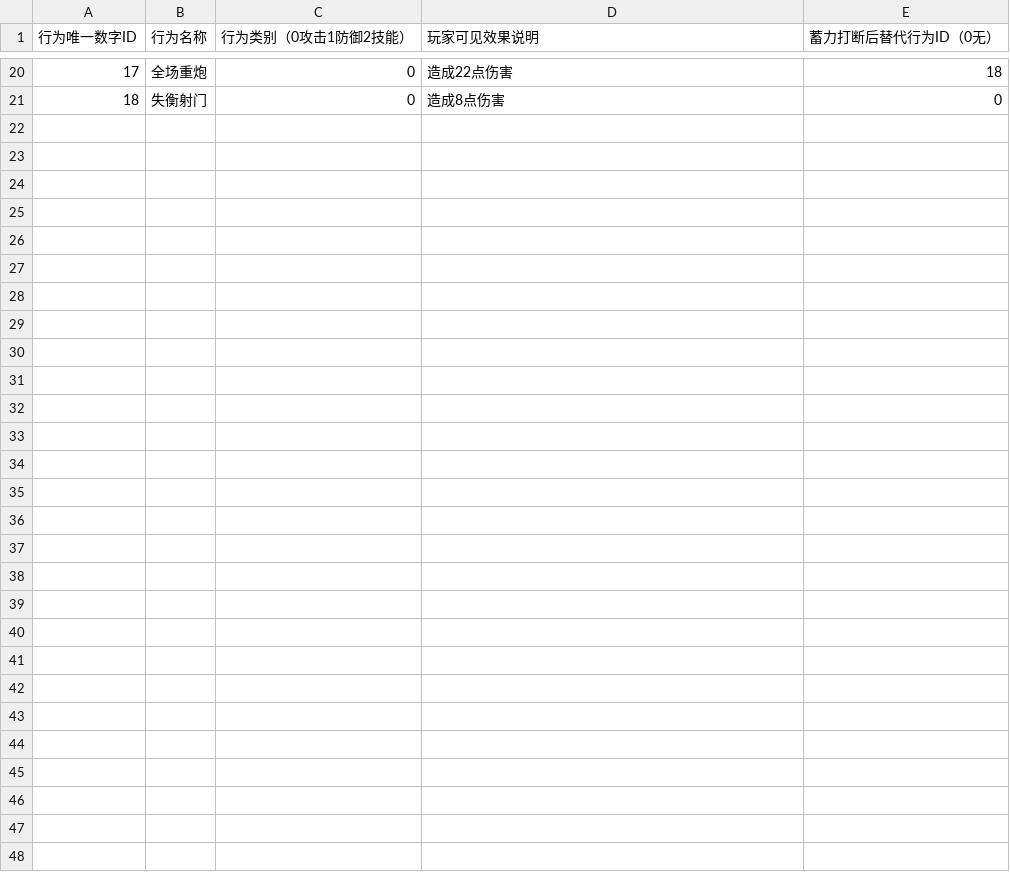
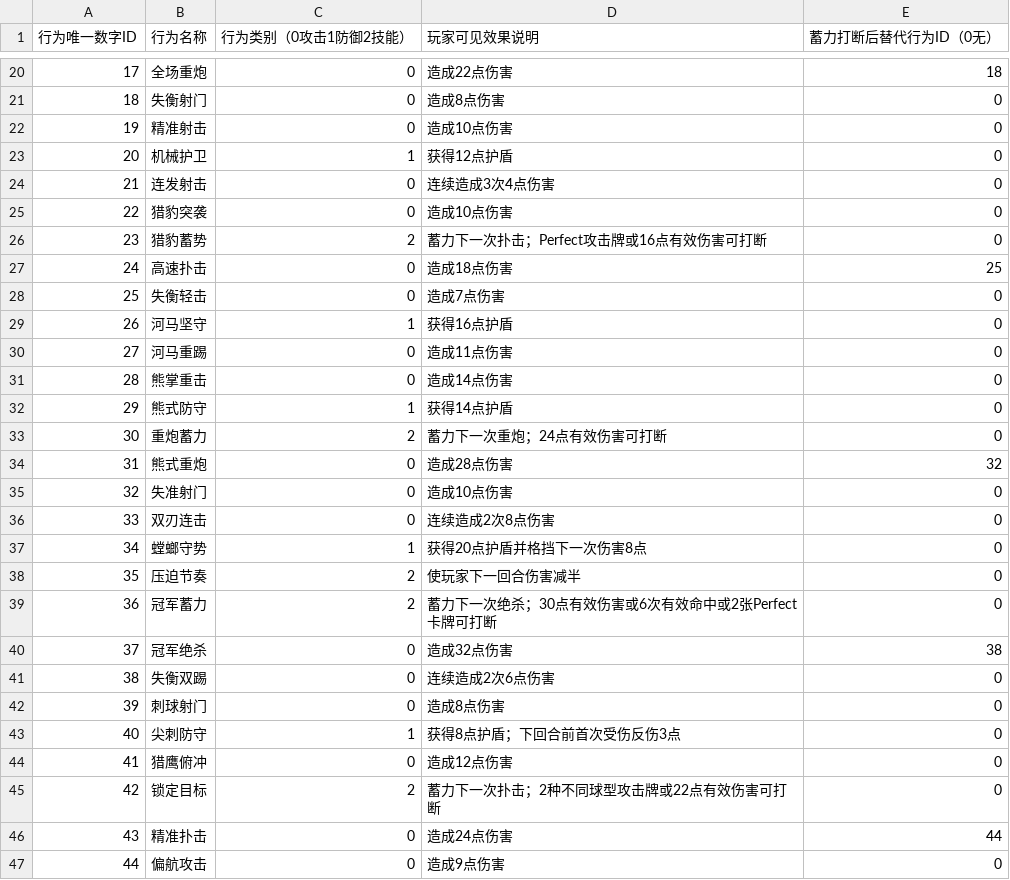
Before and after one commit to Van0727/LetsGoalKeeper_Godot, a CSV file: tables/monster_actions.csv, drawn as a sheet; only a part is shown, gaps mark what is left out; the diff names each change by its address in the sheet, - before the commit and + after, or states it on an @@ line.

```diff
--- a/tables/monster_actions.csv
+++ b/tables/monster_actions.csv
+row 22: 19 | 精准射击 | 0 | 造成10点伤害 | 0
+row 23: 20 | 机械护卫 | 1 | 获得12点护盾 | 0
+row 24: 21 | 连发射击 | 0 | 连续造成3次4点伤害 | 0
+row 25: 22 | 猎豹突袭 | 0 | 造成10点伤害 | 0
+row 26: 23 | 猎豹蓄势 | 2 | 蓄力下一次扑击；Perfect攻击牌或16点有效伤害可打断 | 0
+row 27: 24 | 高速扑击 | 0 | 造成18点伤害 | 25
+row 28: 25 | 失衡轻击 | 0 | 造成7点伤害 | 0
+row 29: 26 | 河马坚守 | 1 | 获得16点护盾 | 0
+row 30: 27 | 河马重踢 | 0 | 造成11点伤害 | 0
+row 31: 28 | 熊掌重击 | 0 | 造成14点伤害 | 0
+row 32: 29 | 熊式防守 | 1 | 获得14点护盾 | 0
+row 33: 30 | 重炮蓄力 | 2 | 蓄力下一次重炮；24点有效伤害可打断 | 0
+row 34: 31 | 熊式重炮 | 0 | 造成28点伤害 | 32
+row 35: 32 | 失准射门 | 0 | 造成10点伤害 | 0
+row 36: 33 | 双刃连击 | 0 | 连续造成2次8点伤害 | 0
+row 37: 34 | 螳螂守势 | 1 | 获得20点护盾并格挡下一次伤害8点 | 0
+row 38: 35 | 压迫节奏 | 2 | 使玩家下一回合伤害减半 | 0
+row 39: 36 | 冠军蓄力 | 2 | 蓄力下一次绝杀；30点有效伤害或6次有效命中或2张Perfect卡牌可打断 | 0
+row 40: 37 | 冠军绝杀 | 0 | 造成32点伤害 | 38
+row 41: 38 | 失衡双踢 | 0 | 连续造成2次6点伤害 | 0
+row 42: 39 | 刺球射门 | 0 | 造成8点伤害 | 0
+row 43: 40 | 尖刺防守 | 1 | 获得8点护盾；下回合前首次受伤反伤3点 | 0
+row 44: 41 | 猎鹰俯冲 | 0 | 造成12点伤害 | 0
+row 45: 42 | 锁定目标 | 2 | 蓄力下一次扑击；2种不同球型攻击牌或22点有效伤害可打断 | 0
+row 46: 43 | 精准扑击 | 0 | 造成24点伤害 | 44
+row 47: 44 | 偏航攻击 | 0 | 造成9点伤害 | 0
```
Also changed, not shown: tables/monster_action_effects.csv, tables/monsters.csv, 57 other files.
